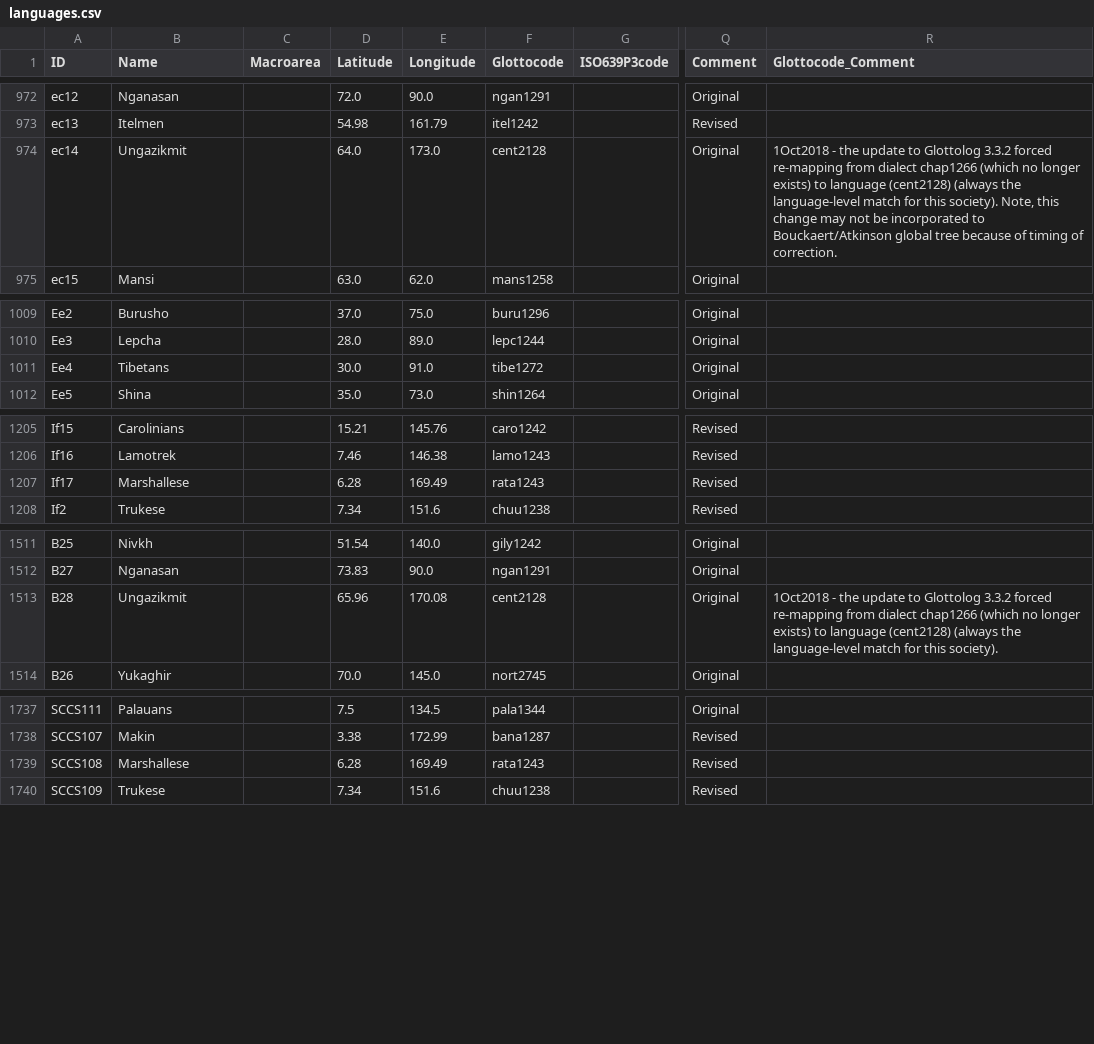
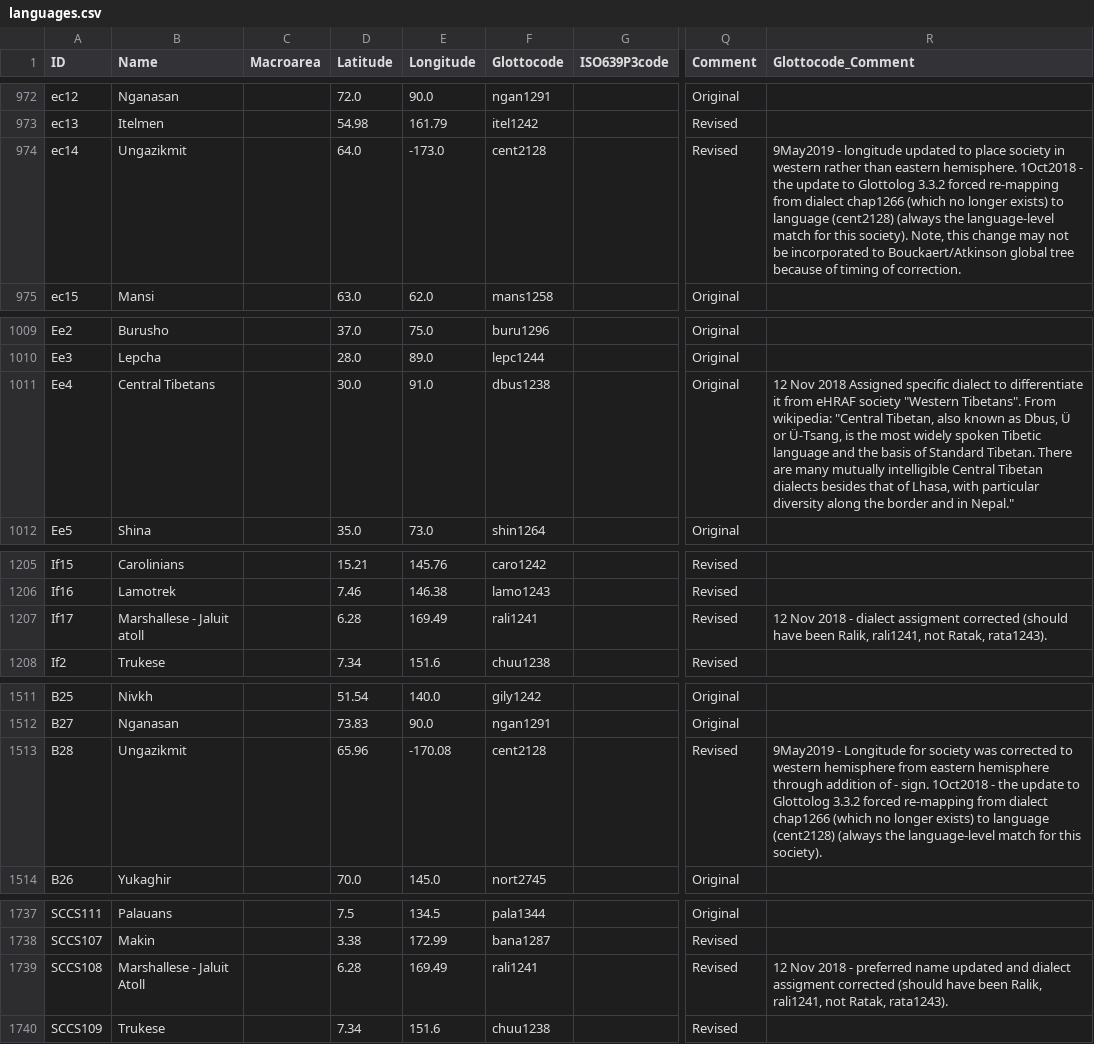
Before and after one commit to D-PLACE/dplace-cldf, a CSV file: cldf/languages.csv, drawn as a sheet; only a part is shown, gaps mark what is left out; the diff covers the shown part only; the diff names each change by its address in the sheet, - before the commit and + after, or states it on an @@ line.

```diff
--- a/cldf/languages.csv
+++ b/cldf/languages.csv
-E974 (Longitude): 173.0
+E974 (Longitude): -173.0
-Q974 (Comment): Original
+Q974 (Comment): Revised
-R974 (Glottocode_Comment): 1Oct2018 -…
+R974 (Glottocode_Comment): 9May2019 - longitude updated to place society in western rather than eastern hemisphere. 1Oct2018 -…
-B1011 (Name): Tibetans
+B1011 (Name): Central Tibetans
-F1011 (Glottocode): tibe1272
+F1011 (Glottocode): dbus1238
-R1011 (Glottocode_Comment): (empty)
+R1011 (Glottocode_Comment): 12 Nov 2018 Assigned specific dialect to differentiate it from eHRAF society "Western Tibetans". From wikipedia: "Central Tibetan, also known as Dbus, Ü or Ü-Tsang, is the most widely spoken Tibetic language and the basis of Standard Tibetan. There are many mutually intelligible Central Tibetan dialects besides that of Lhasa, with particular diversity along the border and in Nepal."
-B1207 (Name): Marshallese
+B1207 (Name): Marshallese - Jaluit atoll
-F1207 (Glottocode): rata1243
+F1207 (Glottocode): rali1241
-R1207 (Glottocode_Comment): (empty)
+R1207 (Glottocode_Comment): 12 Nov 2018 - dialect assigment corrected (should have been Ralik, rali1241, not Ratak, rata1243).
-E1513 (Longitude): 170.08
+E1513 (Longitude): -170.08
-Q1513 (Comment): Original
+Q1513 (Comment): Revised
-R1513 (Glottocode_Comment): 1Oct2018 -…
+R1513 (Glottocode_Comment): 9May2019 - Longitude for society was corrected to western hemisphere from eastern hemisphere through addition of - sign. 1Oct2018 -…
-B1739 (Name): Marshallese
+B1739 (Name): Marshallese - Jaluit Atoll
-F1739 (Glottocode): rata1243
+F1739 (Glottocode): rali1241
-R1739 (Glottocode_Comment): (empty)
+R1739 (Glottocode_Comment): 12 Nov 2018 - preferred name updated and dialect assigment corrected (should have been Ralik, rali1241, not Ratak, rata1243).
```
Also changed, not shown: 14 edited cells elsewhere in this file, cldf/codes.csv, cldf/parameters.csv, 2 other files.
